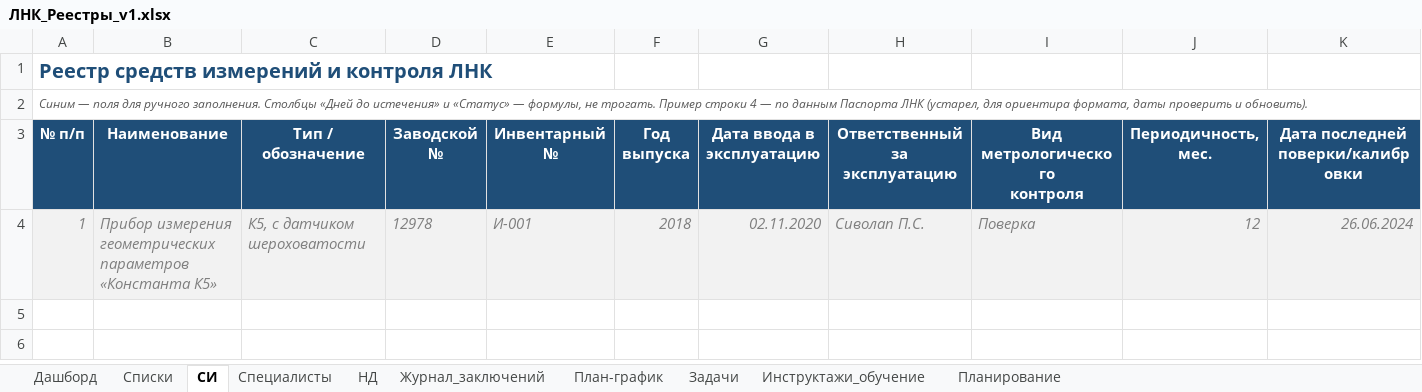
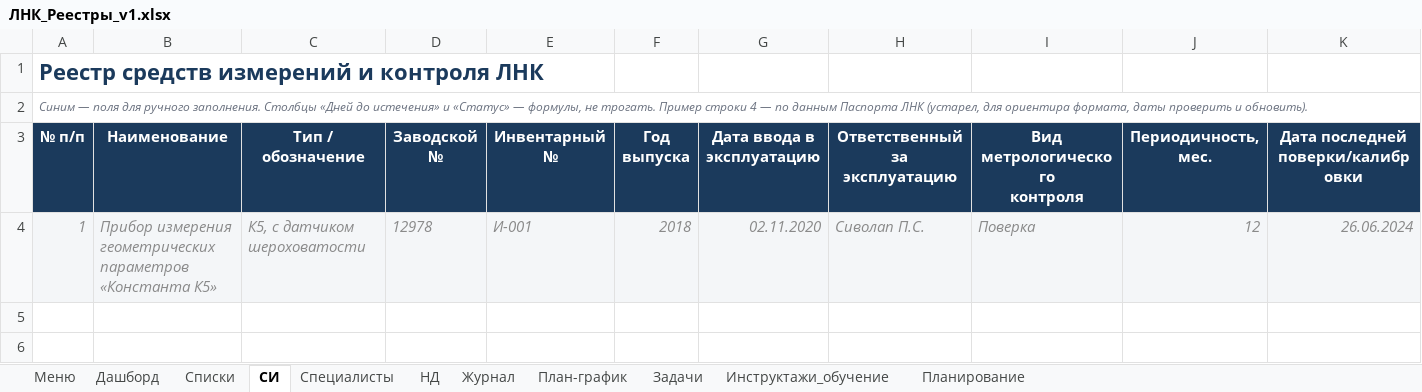
Before and after one commit to yachtsman13/LNK, an Excel workbook: Реестры/ЛНК_Реестры_v1.xlsx, sheet СИ, drawn as a sheet; only a part is shown; values as stored, in another font and other column widths than the file's, no borders; conditional formats not drawn; the diff covers the shown part only; the diff names each change by its address in the sheet, - before the commit and + after, or states it on an @@ line.

```diff
--- a/Реестры/ЛНК_Реестры_v1.xlsx (sheet СИ)
+++ b/Реестры/ЛНК_Реестры_v1.xlsx (sheet СИ)
-sheet tab: Журнал_заключений
+sheet tab: Меню
+sheet tab: Журнал
-A1 text colour: #1F4E78
+A1 text colour: #1B3A5C, text size: larger
-A2 text colour: #595959
+A2 text colour: #6B7280
-A3:K3 fill: #1F4E78
+A3:K3 fill: #1B3A5C
```
Also changed, not shown: cell formats elsewhere in this sheet, sheet Дашборд, sheet НД, sheet План-график, sheet Специалисты, sheet Задачи, sheet Инструктажи_обучение, 2 more sheets, 14 other files.
